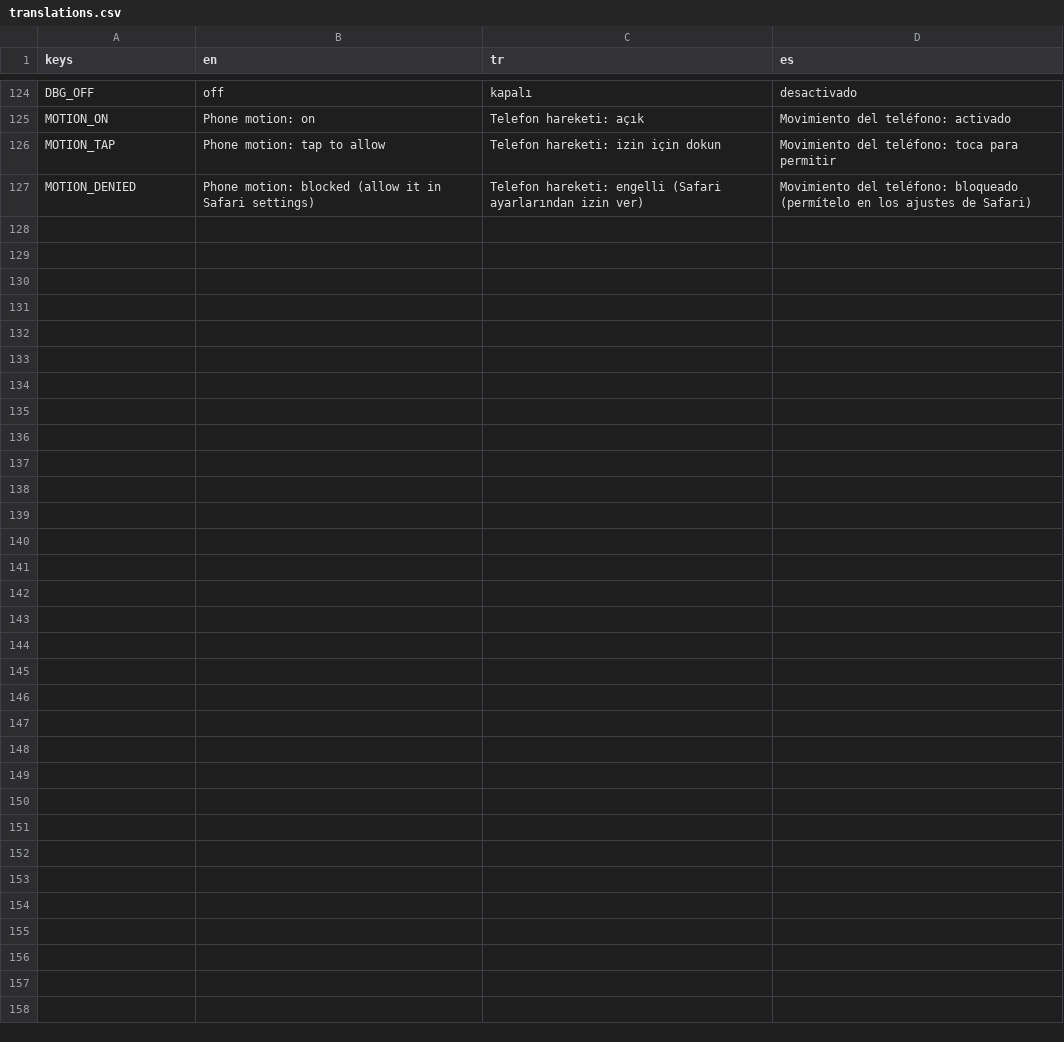
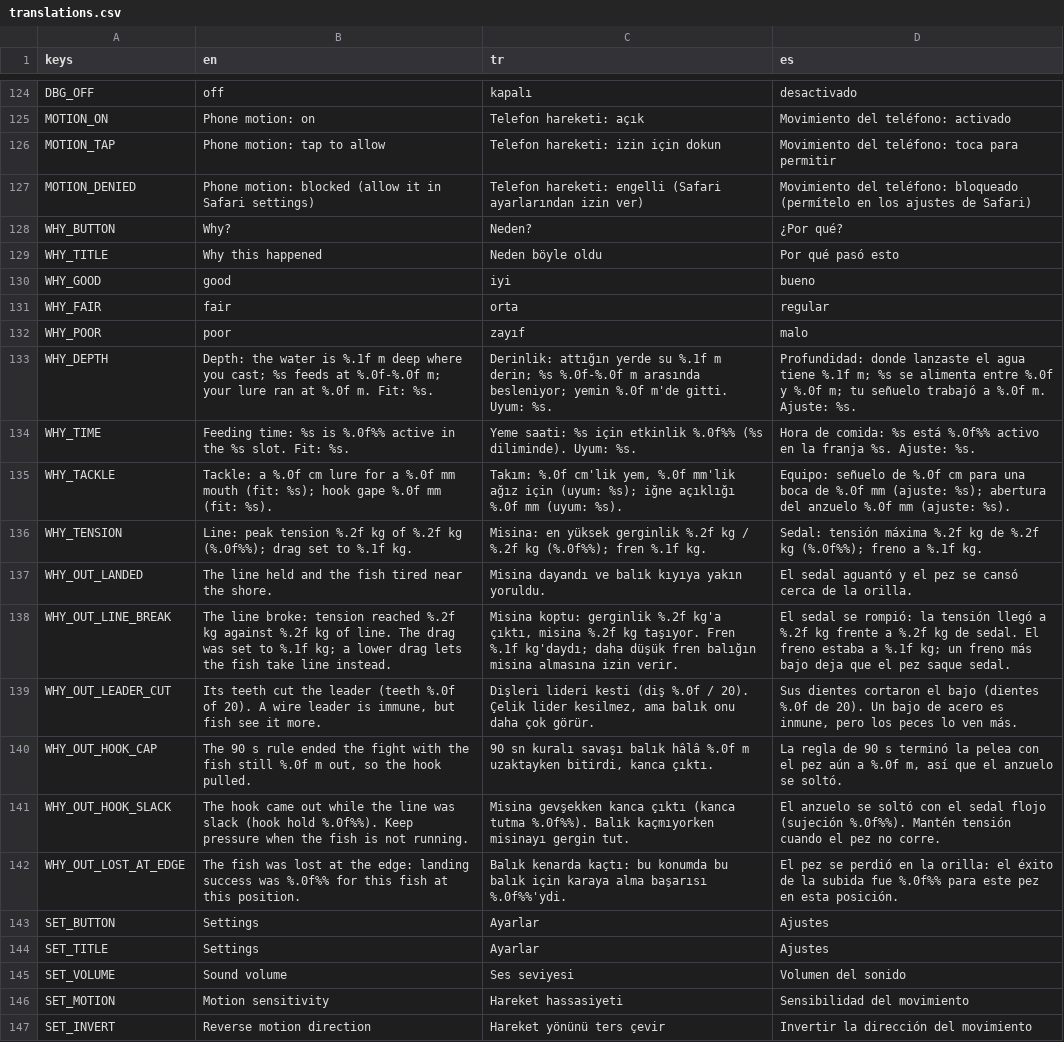
Before and after one commit to nextlevelcorp/mera, a CSV file: game/locale/translations.csv, drawn as a sheet; only a part is shown, gaps mark what is left out; the diff names each change by its address in the sheet, - before the commit and + after, or states it on an @@ line.

```diff
--- a/game/locale/translations.csv
+++ b/game/locale/translations.csv
+row 128: WHY_BUTTON | Why? | Neden? | ¿Por qué?
+row 129: WHY_TITLE | Why this happened | Neden böyle oldu | Por qué pasó esto
+row 130: WHY_GOOD | good | iyi | bueno
+row 131: WHY_FAIR | fair | orta | regular
+row 132: WHY_POOR | poor | zayıf | malo
+row 133: WHY_DEPTH | Depth: the water is %.1f m deep where you cast; %s feeds at %.0f-%.0f m; your lure ran at %.0f m. Fit: %s. | Derinlik: attığın yerde su %.1f m derin; %s %.0f-%.0f m arasında besleniyor; yemin %.0f m'de gitti. Uyum: %s. | Profundidad: donde lanzaste el agua tiene %.1f m; %s se alimenta entre %.0f y %.0f m; tu señuelo trabajó a %.0f m. Ajuste: %s.
+row 134: WHY_TIME | Feeding time: %s is %.0f%% active in the %s slot. Fit: %s. | Yeme saati: %s için etkinlik %.0f%% (%s diliminde). Uyum: %s. | Hora de comida: %s está %.0f%% activo en la franja %s. Ajuste: %s.
+row 135: WHY_TACKLE | Tackle: a %.0f cm lure for a %.0f mm mouth (fit: %s); hook gape %.0f mm (fit: %s). | Takım: %.0f cm'lik yem, %.0f mm'lik ağız için (uyum: %s); iğne açıklığı %.0f mm (uyum: %s). | Equipo: señuelo de %.0f cm para una boca de %.0f mm (ajuste: %s); abertura del anzuelo %.0f mm (ajuste: %s).
+row 136: WHY_TENSION | Line: peak tension %.2f kg of %.2f kg (%.0f%%); drag set to %.1f kg. | Misina: en yüksek gerginlik %.2f kg / %.2f kg (%.0f%%); fren %.1f kg. | Sedal: tensión máxima %.2f kg de %.2f kg (%.0f%%); freno a %.1f kg.
+row 137: WHY_OUT_LANDED | The line held and the fish tired near the shore. | Misina dayandı ve balık kıyıya yakın yoruldu. | El sedal aguantó y el pez se cansó cerca de la orilla.
+row 138: WHY_OUT_LINE_BREAK | The line broke: tension reached %.2f kg against %.2f kg of line. The drag was set to %.1f kg; a lower drag lets the fish take line instead. | Misina koptu: gerginlik %.2f kg'a çıktı, misina %.2f kg taşıyor. Fren %.1f kg'daydı; daha düşük fren balığın misina almasına izin verir. | El sedal se rompió: la tensión llegó a %.2f kg frente a %.2f kg de sedal. El freno estaba a %.1f kg; un freno más bajo deja que el pez saque sedal.
+row 139: WHY_OUT_LEADER_CUT | Its teeth cut the leader (teeth %.0f of 20). A wire leader is immune, but fish see it more. | Dişleri lideri kesti (diş %.0f / 20). Çelik lider kesilmez, ama balık onu daha çok görür. | Sus dientes cortaron el bajo (dientes %.0f de 20). Un bajo de acero es inmune, pero los peces lo ven más.
+row 140: WHY_OUT_HOOK_CAP | The 90 s rule ended the fight with the fish still %.0f m out, so the hook pulled. | 90 sn kuralı savaşı balık hâlâ %.0f m uzaktayken bitirdi, kanca çıktı. | La regla de 90 s terminó la pelea con el pez aún a %.0f m, así que el anzuelo se soltó.
+row 141: WHY_OUT_HOOK_SLACK | The hook came out while the line was slack (hook hold %.0f%%). Keep pressure when the fish is not running. | Misina gevşekken kanca çıktı (kanca tutma %.0f%%). Balık kaçmıyorken misinayı gergin tut. | El anzuelo se soltó con el sedal flojo (sujeción %.0f%%). Mantén tensión cuando el pez no corre.
+row 142: WHY_OUT_LOST_AT_EDGE | The fish was lost at the edge: landing success was %.0f%% for this fish at this position. | Balık kenarda kaçtı: bu konumda bu balık için karaya alma başarısı %.0f%%'ydi. | El pez se perdió en la orilla: el éxito de la subida fue %.0f%% para este pez en esta posición.
+row 143: SET_BUTTON | Settings | Ayarlar | Ajustes
+row 144: SET_TITLE | Settings | Ayarlar | Ajustes
+row 145: SET_VOLUME | Sound volume | Ses seviyesi | Volumen del sonido
+row 146: SET_MOTION | Motion sensitivity | Hareket hassasiyeti | Sensibilidad del movimiento
+row 147: SET_INVERT | Reverse motion direction | Hareket yönünü ters çevir | Invertir la dirección del movimiento
```
Also changed, not shown: 11 other files.
